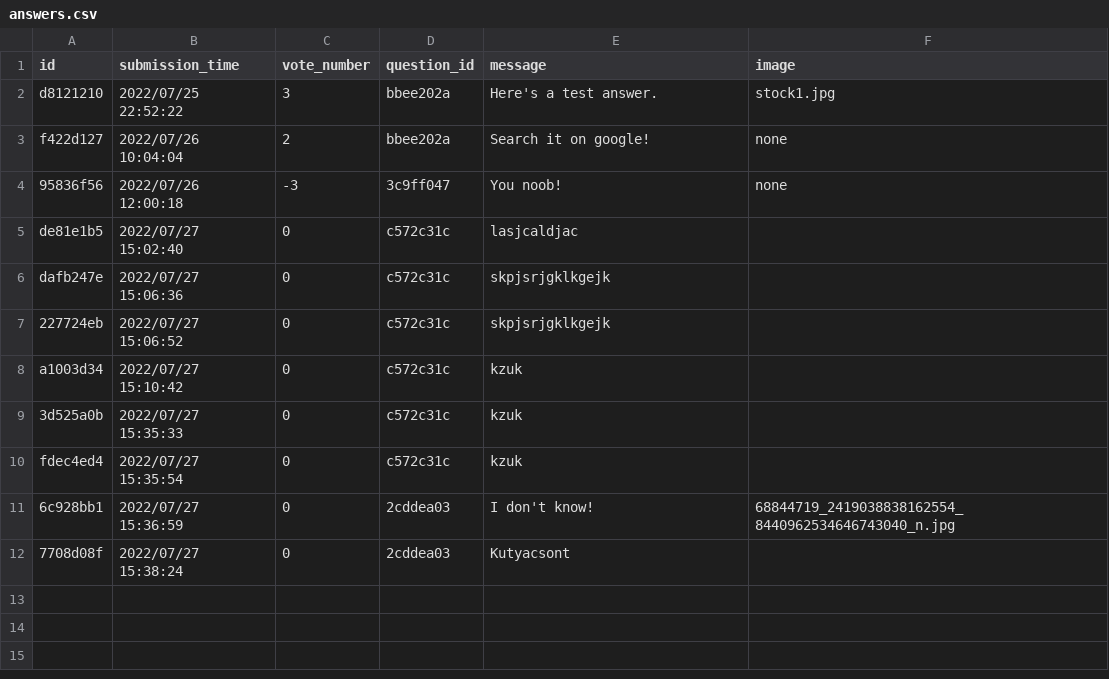
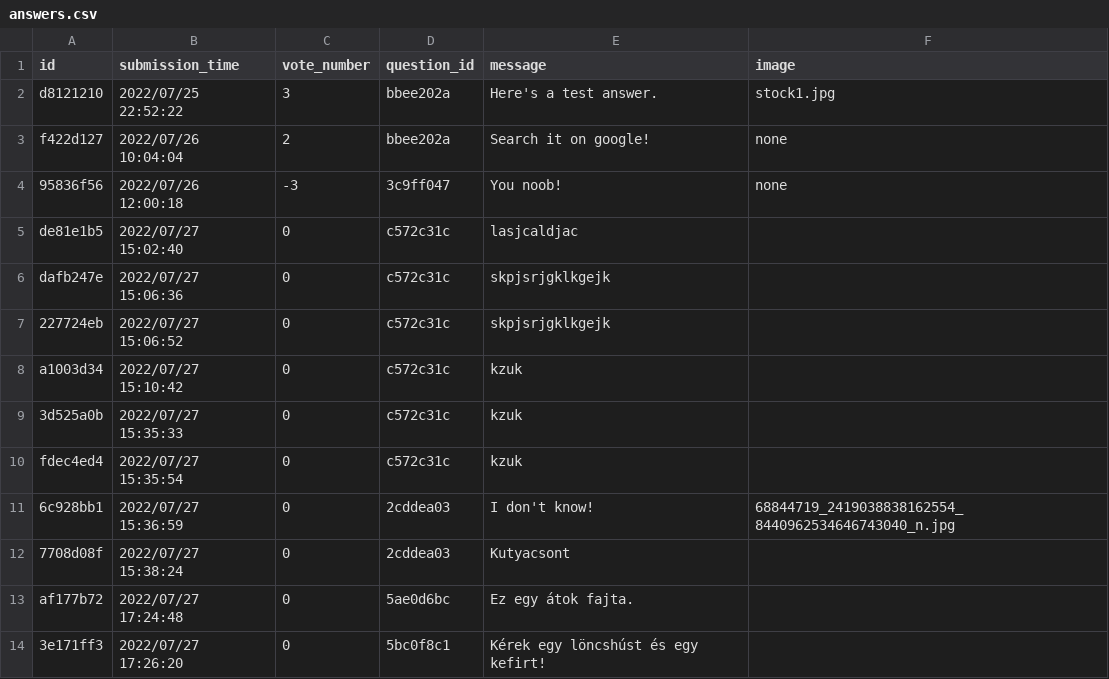
Before and after one commit to CodecoolGlobal/ask-mate-3-python-Deezyeke, a CSV file: answers.csv, drawn as a sheet.

Commit message:
Bugfix questions_list.html

```diff
--- a/answers.csv
+++ b/answers.csv
@@ -12 +12,3 @@ fdec4ed4,2022/07/27 15:35:54,0,c572c31c,kzuk,
 7708d08f,2022/07/27 15:38:24,0,2cddea03,Kutyacsont,
+af177b72,2022/07/27 17:24:48,0,5ae0d6bc,Ez egy átok fajta.,
+3e171ff3,2022/07/27 17:26:20,0,5bc0f8c1,Kérek egy löncshúst és egy kefirt!,
```
Also changed, not shown: question.csv, 3 other files.
